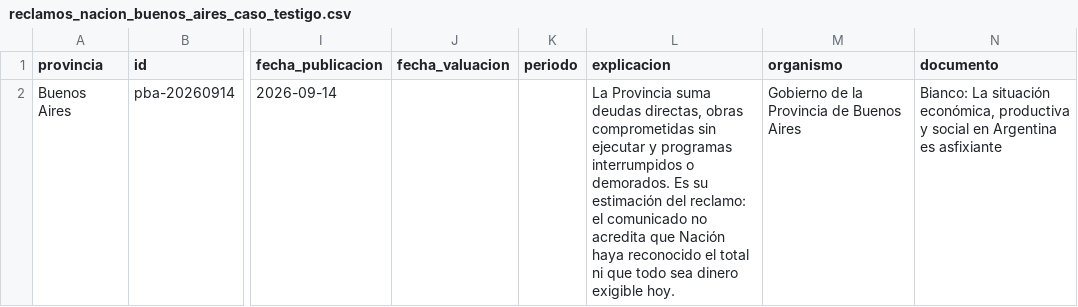
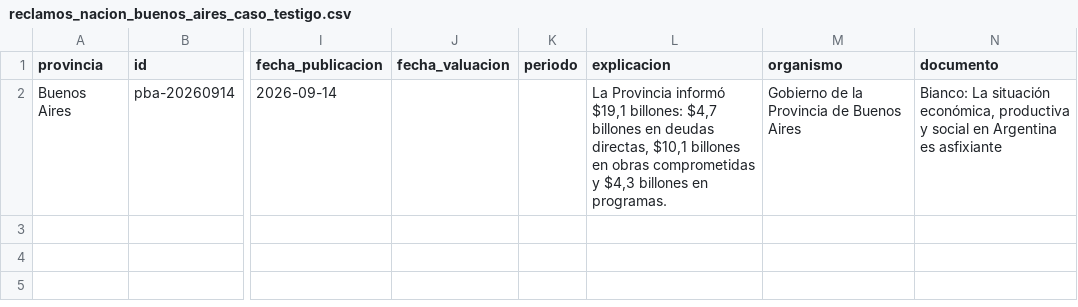
Before and after one commit to federico18pellegrini-ux/tablero-fiscal-provincias, a CSV file: data/reclamos_nacion/reclamos_nacion_buenos_aires_caso_testigo.csv, drawn as a sheet; only a part is shown, gaps mark what is left out; the diff names each change by its address in the sheet, - before the commit and + after, or states it on an @@ line.

```diff
--- a/data/reclamos_nacion/reclamos_nacion_buenos_aires_caso_testigo.csv
+++ b/data/reclamos_nacion/reclamos_nacion_buenos_aires_caso_testigo.csv
-L2 (explicacion): La Provincia suma deudas directas, obras comprometidas sin ejecutar y programas interrumpidos o demorados. Es su estimación del reclamo: el comunicado no acredita que Nación haya reconocido el total ni que todo sea dinero exigible hoy.
+L2 (explicacion): La Provincia informó $19,1 billones: $4,7 billones en deudas directas, $10,1 billones en obras comprometidas y $4,3 billones en programas.
```
Also changed, not shown: data/reclamos_nacion/reclamos_nacion_provincias_maestra.csv, outputs/reclamos_nacion_agregado_provincial.csv, 15 other files.
